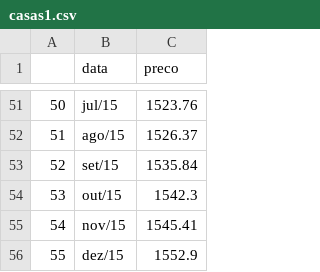
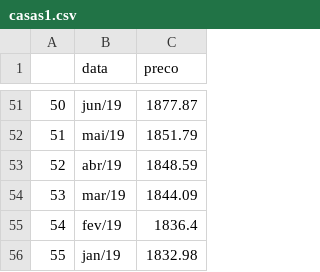
Before and after one commit to leandrosouzabatista/leanrmachine, a CSV file: casas1.csv, drawn as a sheet; only a part is shown, gaps mark what is left out; the diff covers the shown part only.

Commit message:
Add files via upload

```diff
--- a/casas1.csv
+++ b/casas1.csv
@@ -51,6 +51,6 @@
-50;jul/15;1523.76
-51;ago/15;1526.37
-52;set/15;1535.84
-53;out/15;1542.3
-54;nov/15;1545.41
-55;dez/15;1552.9
+50;jun/19;1877.87
+51;mai/19;1851.79
+52;abr/19;1848.59
+53;mar/19;1844.09
+54;fev/19;1836.4
+55;jan/19;1832.98
```
Also changed, not shown: 96 edited cells elsewhere in this file.
